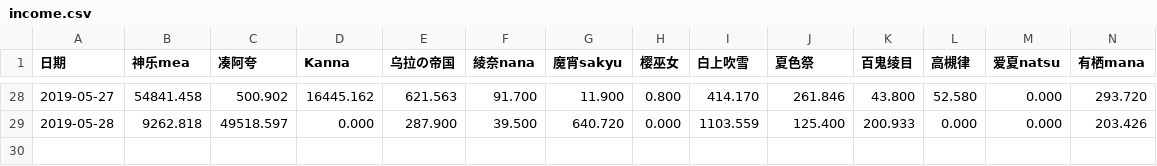
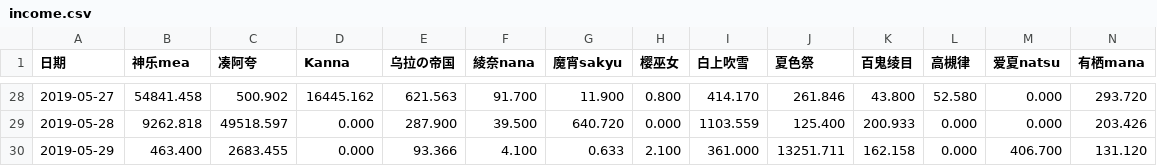
Before and after one commit to dd-center/AutoCSV, a CSV file: income.csv, drawn as a sheet; only a part is shown, gaps mark what is left out; rows hold the shown columns only; the diff names each change by its address in the sheet, - before the commit and + after, or states it on an @@ line.

```diff
--- a/income.csv
+++ b/income.csv
+row 30: 2019-05-29 | 463.400 | 2683.455 | 0.000 | 93.366 | 4.100 | 0.633 | 2.100 | 361.000 | 13251.711 | 162.158 | 0.000 | 406.700 | 131.120
```
Also changed, not shown: comments.csv.
